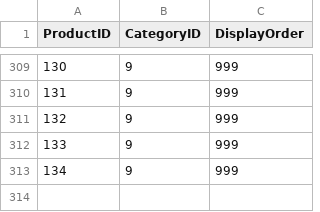
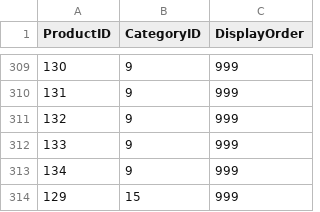
Before and after one commit to harshilsurticopilot/HS, a CSV file: productcategories.csv, drawn as a sheet; only a part is shown, gaps mark what is left out.

Commit message:
Add files via upload

```diff
--- a/productcategories.csv
+++ b/productcategories.csv
@@ -313 +313,2 @@ ProductID,CategoryID,DisplayOrder
 134,9,999
+129,15,999
```
